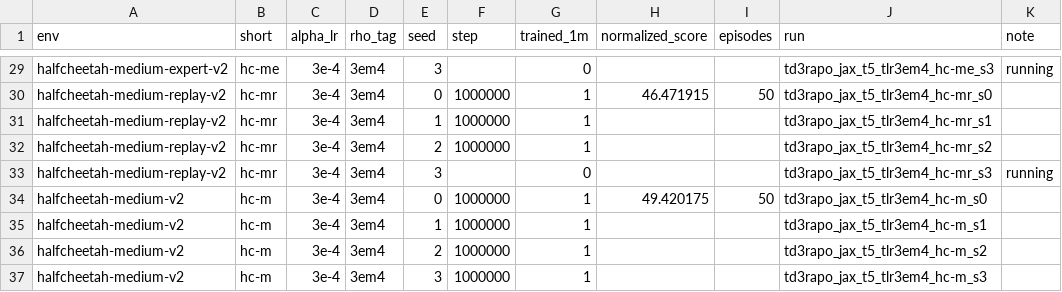
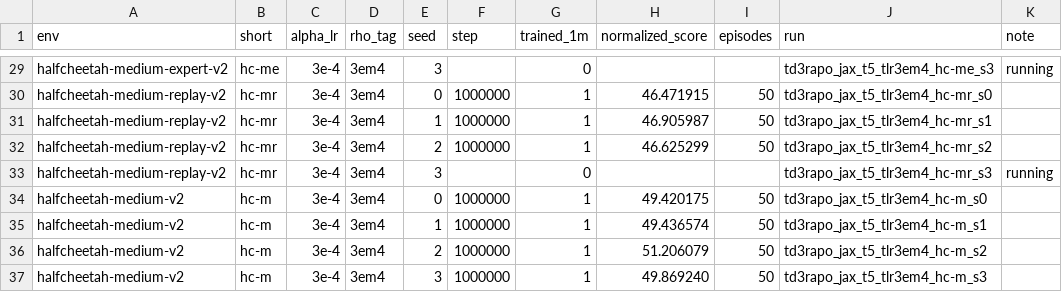
Before and after one commit to seonvin0319/AMO, a CSV file: sweep_results/td3_rapo_jax_tinit5_td3bc_hw/am_hc_3e4.csv, drawn as a sheet; only a part is shown, gaps mark what is left out; the diff covers the shown part only.

```diff
--- a/sweep_results/td3_rapo_jax_tinit5_td3bc_hw/am_hc_3e4.csv
+++ b/sweep_results/td3_rapo_jax_tinit5_td3bc_hw/am_hc_3e4.csv
@@ -30,8 +30,8 @@ halfcheetah-medium-expert-v2,hc-me,3e-4,3em4,3,,0,,,td3rapo_jax_t5_tlr3em4_hc-me
 halfcheetah-medium-replay-v2,hc-mr,3e-4,3em4,0,1000000,1,46.471915,50,td3rapo_jax_t5_tlr3em4_hc-mr_s0,
-halfcheetah-medium-replay-v2,hc-mr,3e-4,3em4,1,1000000,1,,,td3rapo_jax_t5_tlr3em4_hc-mr_s1,
-halfcheetah-medium-replay-v2,hc-mr,3e-4,3em4,2,1000000,1,,,td3rapo_jax_t5_tlr3em4_hc-mr_s2,
+halfcheetah-medium-replay-v2,hc-mr,3e-4,3em4,1,1000000,1,46.905987,50,td3rapo_jax_t5_tlr3em4_hc-mr_s1,
+halfcheetah-medium-replay-v2,hc-mr,3e-4,3em4,2,1000000,1,46.625299,50,td3rapo_jax_t5_tlr3em4_hc-mr_s2,
 halfcheetah-medium-replay-v2,hc-mr,3e-4,3em4,3,,0,,,td3rapo_jax_t5_tlr3em4_hc-mr_s3,running
 halfcheetah-medium-v2,hc-m,3e-4,3em4,0,1000000,1,49.420175,50,td3rapo_jax_t5_tlr3em4_hc-m_s0,
-halfcheetah-medium-v2,hc-m,3e-4,3em4,1,1000000,1,,,td3rapo_jax_t5_tlr3em4_hc-m_s1,
-halfcheetah-medium-v2,hc-m,3e-4,3em4,2,1000000,1,,,td3rapo_jax_t5_tlr3em4_hc-m_s2,
-halfcheetah-medium-v2,hc-m,3e-4,3em4,3,1000000,1,,,td3rapo_jax_t5_tlr3em4_hc-m_s3,
+halfcheetah-medium-v2,hc-m,3e-4,3em4,1,1000000,1,49.436574,50,td3rapo_jax_t5_tlr3em4_hc-m_s1,
+halfcheetah-medium-v2,hc-m,3e-4,3em4,2,1000000,1,51.206079,50,td3rapo_jax_t5_tlr3em4_hc-m_s2,
+halfcheetah-medium-v2,hc-m,3e-4,3em4,3,1000000,1,49.869240,50,td3rapo_jax_t5_tlr3em4_hc-m_s3,
```
Also changed, not shown: 34 edited cells elsewhere in this file, 2 other files.
